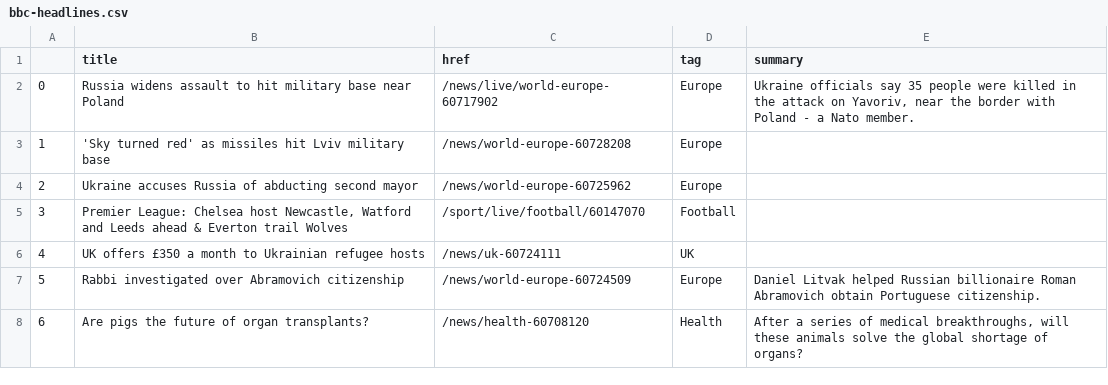
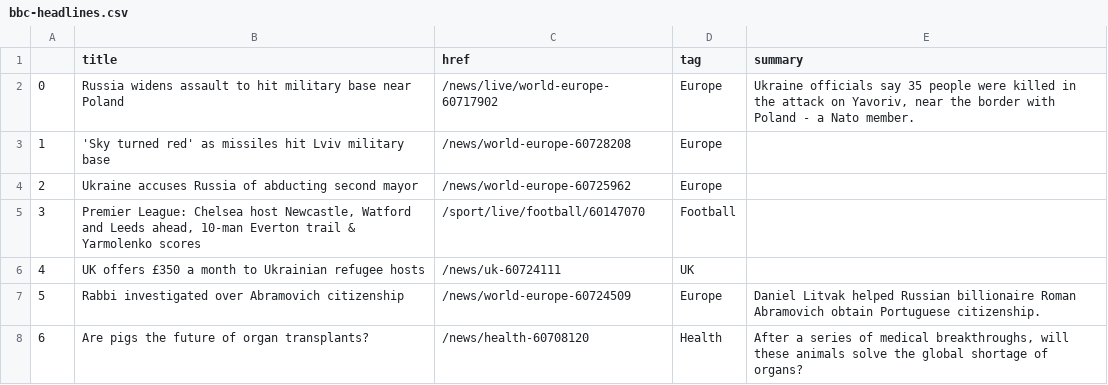
Before and after one commit to tunabellybella/Scraper, a CSV file: bbc-headlines.csv, drawn as a sheet; only a part is shown.

```diff
--- a/bbc-headlines.csv
+++ b/bbc-headlines.csv
@@ -4,3 +4,3 @@
 2,Ukraine accuses Russia of abducting second mayor,/news/world-europe-60725962,Europe,
-3,"Premier League: Chelsea host Newcastle, Watford and Leeds ahead & Everton trail Wolves",/sport/live/football/60147070,Football,
+3,"Premier League: Chelsea host Newcastle, Watford and Leeds ahead, 10-man Everton trail & Yarmolenko scores",/sport/live/football/60147070,Football,
 4,UK offers £350 a month to Ukrainian refugee hosts,/news/uk-60724111,UK,
```
